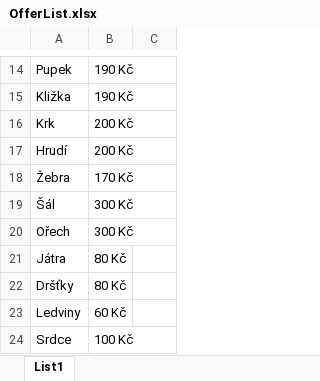
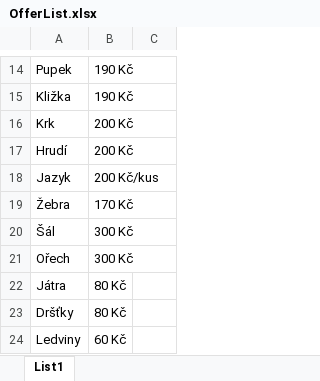
Before and after one commit to VenaJanoch/FarmaVojoviceWeb, an Excel workbook: FarmaVojovice/Data/OfferList.xlsx, sheet List1, drawn as a sheet; only a part is shown, gaps mark what is left out; the shorter side is filled out with more unchanged rows; values as stored, in another font and other column widths than the file's, no borders; the diff names each change by its address in the sheet, - before the commit and + after, or states it on an @@ line.

```diff
--- a/FarmaVojovice/Data/OfferList.xlsx (sheet List1)
+++ b/FarmaVojovice/Data/OfferList.xlsx (sheet List1)
+row 18: Jazyk | 200 Kč/kus
```
Also changed, not shown: 2 other files.
